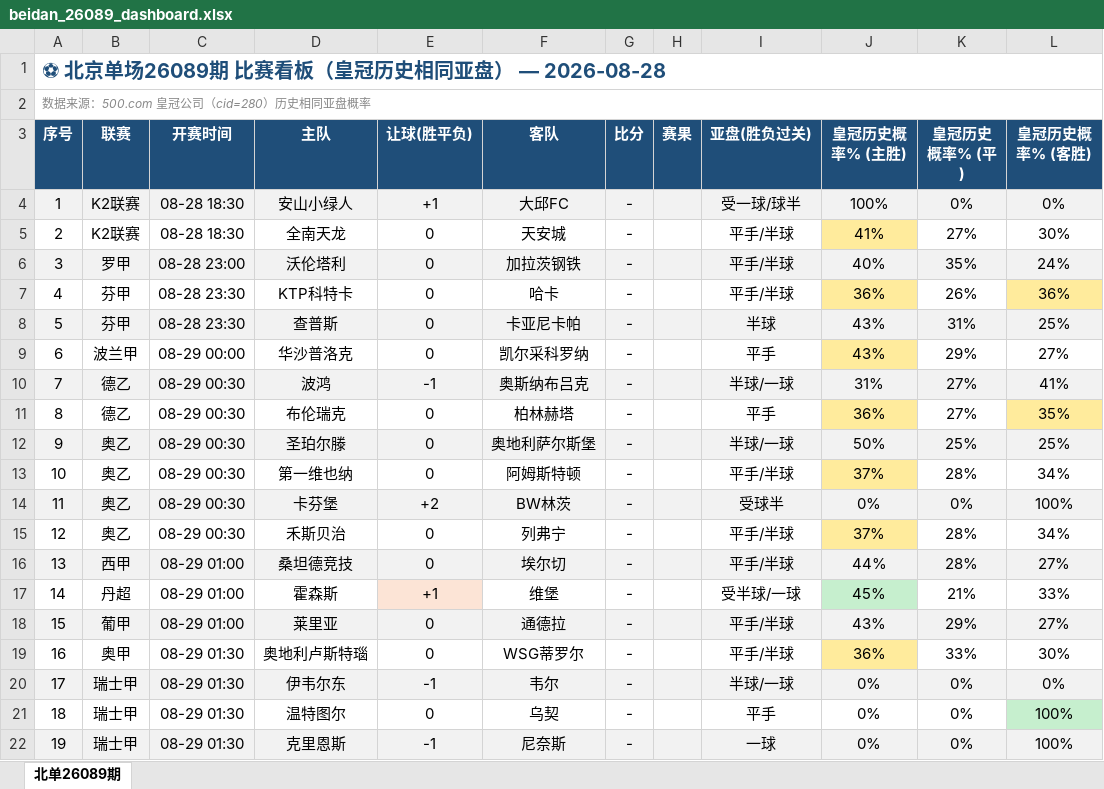
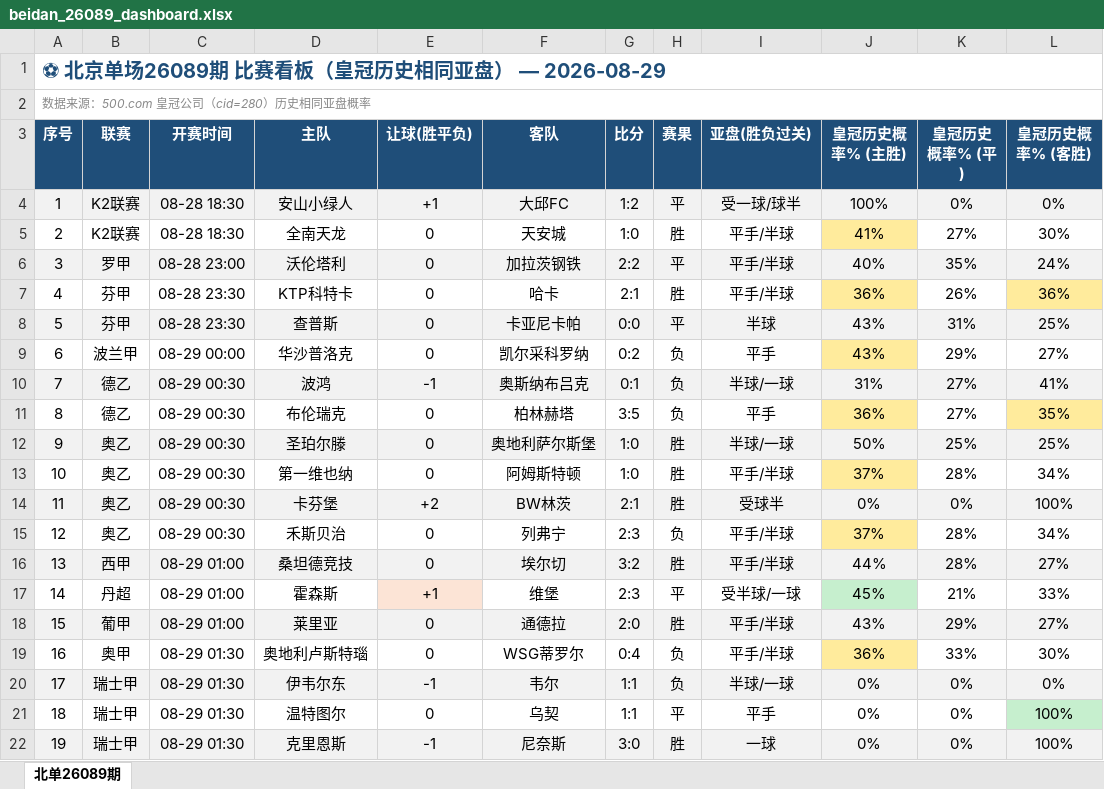
Before and after one commit to bily1258-design/football-dashboard, an Excel workbook: docs/data/beidan_26089_dashboard.xlsx, sheet 北单26089期, drawn as a sheet; only a part is shown; values as stored, in another font and other column widths than the file's, no borders; the diff covers the shown part only; the diff names each change by its address in the sheet, - before the commit and + after, or states it on an @@ line.

```diff
--- a/docs/data/beidan_26089_dashboard.xlsx (sheet 北单26089期)
+++ b/docs/data/beidan_26089_dashboard.xlsx (sheet 北单26089期)
-A1 (序号): ⚽ 北京单场26089期 比赛看板（皇冠历史相同亚盘） — 2026-08-28
+A1 (序号): ⚽ 北京单场26089期 比赛看板（皇冠历史相同亚盘） — 2026-08-29
-G4 (比分): -
+G4 (比分): 1:2
-H4 (赛果): (empty)
+H4 (赛果): 平
-G5 (比分): -
+G5 (比分): 1:0
-H5 (赛果): (empty)
+H5 (赛果): 胜
-G6 (比分): -
+G6 (比分): 2:2
-H6 (赛果): (empty)
+H6 (赛果): 平
-G7 (比分): -
+G7 (比分): 2:1
-H7 (赛果): (empty)
+H7 (赛果): 胜
-G8 (比分): -
+G8 (比分): 0:0
-H8 (赛果): (empty)
+H8 (赛果): 平
-G9 (比分): -
+G9 (比分): 0:2
-H9:H11 (赛果): (empty)
+H9:H11 (赛果): 负
-G10 (比分): -
+G10 (比分): 0:1
-G11 (比分): -
+G11 (比分): 3:5
-G12:G13 (比分): -
+G12:G13 (比分): 1:0
-H12:H14 (赛果): (empty)
+H12:H14 (赛果): 胜
-G14 (比分): -
+G14 (比分): 2:1
-G15 (比分): -
+G15 (比分): 2:3
-H15 (赛果): (empty)
+H15 (赛果): 负
-G16 (比分): -
+G16 (比分): 3:2
-H16 (赛果): (empty)
+H16 (赛果): 胜
-G17 (比分): -
+G17 (比分): 2:3
-H17 (赛果): (empty)
+H17 (赛果): 平
-G18 (比分): -
+G18 (比分): 2:0
-H18 (赛果): (empty)
+H18 (赛果): 胜
-G19 (比分): -
+G19 (比分): 0:4
-H19:H20 (赛果): (empty)
+H19:H20 (赛果): 负
-G20:G21 (比分): -
+G20:G21 (比分): 1:1
-H21 (赛果): (empty)
+H21 (赛果): 平
-G22 (比分): -
+G22 (比分): 3:0
-H22 (赛果): (empty)
+H22 (赛果): 胜
```
Also changed, not shown: 115 edited cells and cell formats elsewhere in this sheet, 27 other files.
